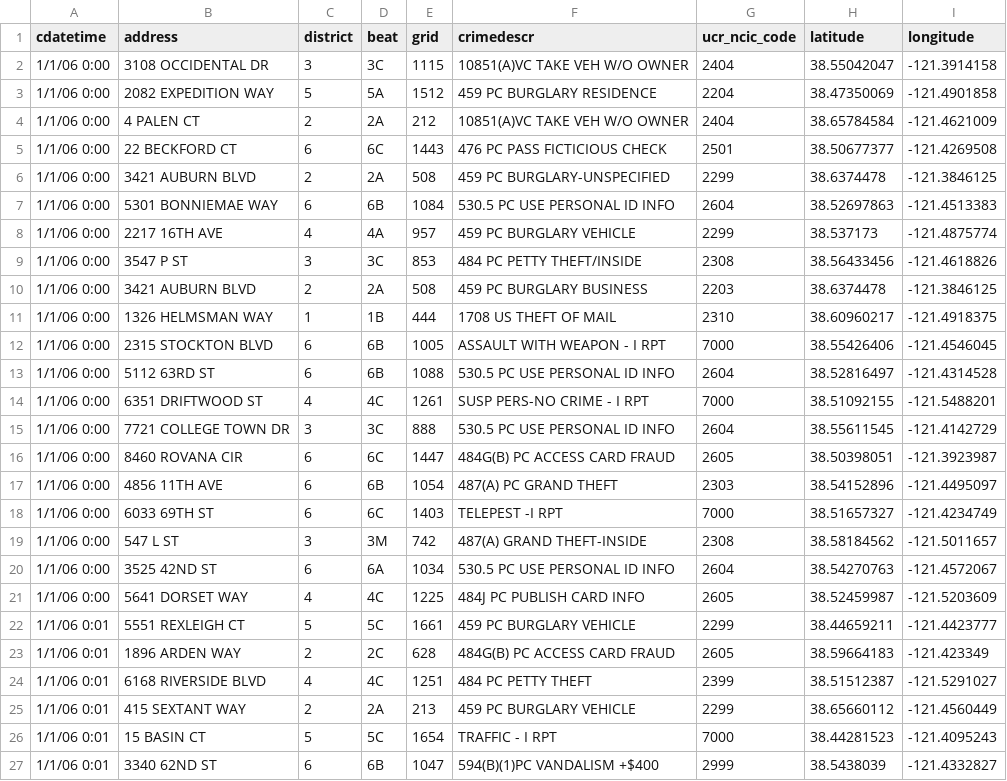
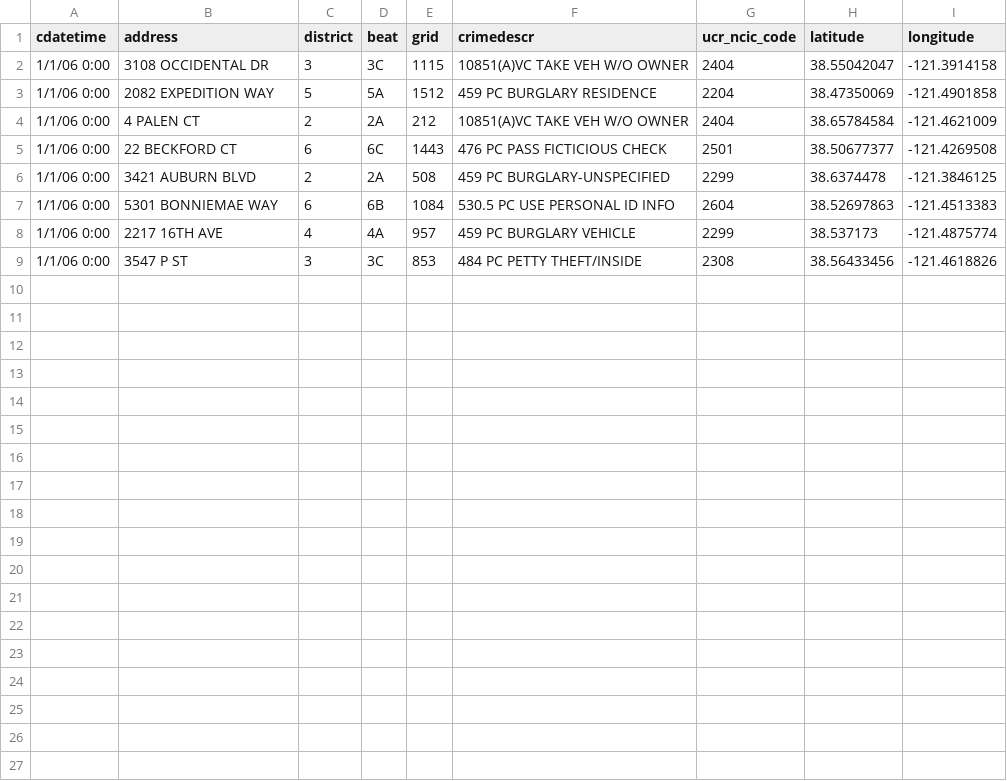
Before and after one commit to TheRealJonathanPeers/csv-upload-backend, a CSV file: uploads/1569703647633..csv, drawn as a sheet; the diff names each change by its address in the sheet, - before the commit and + after, or states it on an @@ line.

```diff
--- a/uploads/1569703647633..csv
+++ b/uploads/1569703647633..csv
-row 10: 1/1/06 0:00 | 3421 AUBURN BLVD | 2 | 2A | 508 | 459 PC BURGLARY BUSINESS | 2203 | 38.6374478 | -121.3846125
-row 11: 1/1/06 0:00 | 1326 HELMSMAN WAY | 1 | 1B | 444 | 1708 US THEFT OF MAIL | 2310 | 38.60960217 | -121.4918375
-row 12: 1/1/06 0:00 | 2315 STOCKTON BLVD | 6 | 6B | 1005 | ASSAULT WITH WEAPON - I RPT | 7000 | 38.55426406 | -121.4546045
-row 13: 1/1/06 0:00 | 5112 63RD ST | 6 | 6B | 1088 | 530.5 PC USE PERSONAL ID INFO | 2604 | 38.52816497 | -121.4314528
-row 14: 1/1/06 0:00 | 6351 DRIFTWOOD ST | 4 | 4C | 1261 | SUSP PERS-NO CRIME - I RPT | 7000 | 38.51092155 | -121.5488201
-row 15: 1/1/06 0:00 | 7721 COLLEGE TOWN DR | 3 | 3C | 888 | 530.5 PC USE PERSONAL ID INFO | 2604 | 38.55611545 | -121.4142729
-row 16: 1/1/06 0:00 | 8460 ROVANA CIR | 6 | 6C | 1447 | 484G(B) PC ACCESS CARD FRAUD | 2605 | 38.50398051 | -121.3923987
-row 17: 1/1/06 0:00 | 4856 11TH AVE | 6 | 6B | 1054 | 487(A) PC GRAND THEFT | 2303 | 38.54152896 | -121.4495097
-row 18: 1/1/06 0:00 | 6033 69TH ST | 6 | 6C | 1403 | TELEPEST -I RPT | 7000 | 38.51657327 | -121.4234749
-row 19: 1/1/06 0:00 | 547 L ST | 3 | 3M | 742 | 487(A) GRAND THEFT-INSIDE | 2308 | 38.58184562 | -121.5011657
-row 20: 1/1/06 0:00 | 3525 42ND ST | 6 | 6A | 1034 | 530.5 PC USE PERSONAL ID INFO | 2604 | 38.54270763 | -121.4572067
-row 21: 1/1/06 0:00 | 5641 DORSET WAY | 4 | 4C | 1225 | 484J PC PUBLISH CARD INFO | 2605 | 38.52459987 | -121.5203609
-row 22: 1/1/06 0:01 | 5551 REXLEIGH CT | 5 | 5C | 1661 | 459 PC BURGLARY VEHICLE | 2299 | 38.44659211 | -121.4423777
-row 23: 1/1/06 0:01 | 1896 ARDEN WAY | 2 | 2C | 628 | 484G(B) PC ACCESS CARD FRAUD | 2605 | 38.59664183 | -121.423349
-row 24: 1/1/06 0:01 | 6168 RIVERSIDE BLVD | 4 | 4C | 1251 | 484 PC PETTY THEFT | 2399 | 38.51512387 | -121.5291027
-row 25: 1/1/06 0:01 | 415 SEXTANT WAY | 2 | 2A | 213 | 459 PC BURGLARY VEHICLE | 2299 | 38.65660112 | -121.4560449
-row 26: 1/1/06 0:01 | 15 BASIN CT | 5 | 5C | 1654 | TRAFFIC - I RPT | 7000 | 38.44281523 | -121.4095243
-row 27: 1/1/06 0:01 | 3340 62ND ST | 6 | 6B | 1047 | 594(B)(1)PC VANDALISM +$400 | 2999 | 38.5438039 | -121.4332827
```
Also changed, not shown: uploads/1569703632233..csv, 23 other files.
